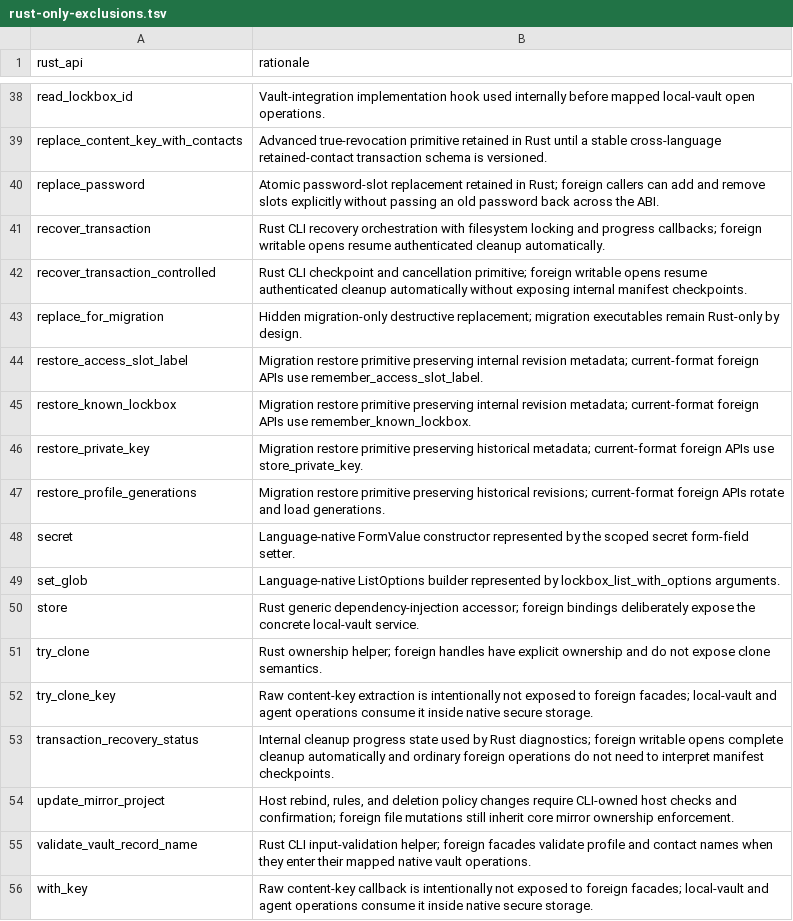
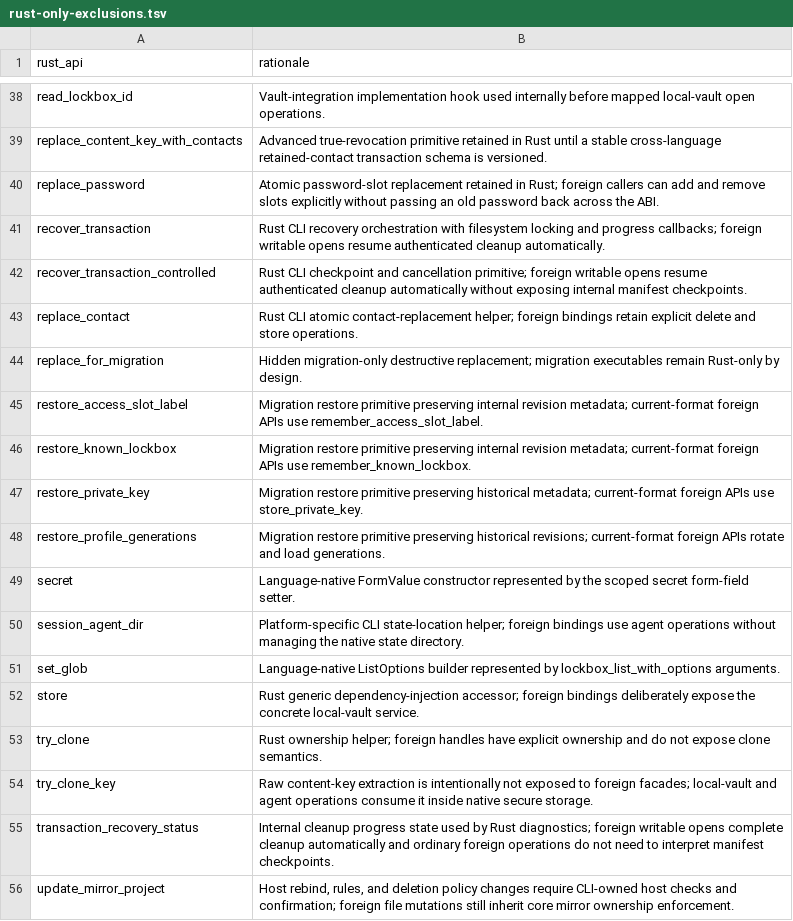
Before and after one commit to onepub-dev/reVault, a TSV file: bindings/api/rust-only-exclusions.tsv, drawn as a sheet; only a part is shown, gaps mark what is left out; the shorter side is filled out with more unchanged rows; the diff names each change by its address in the sheet, - before the commit and + after, or states it on an @@ line.

```diff
--- a/bindings/api/rust-only-exclusions.tsv
+++ b/bindings/api/rust-only-exclusions.tsv
+row 43: replace_contact | Rust CLI atomic contact-replacement helper; foreign bindings retain explicit delete and store operations.
+row 50: session_agent_dir | Platform-specific CLI state-location helper; foreign bindings use agent operations without managing the native state directory.
```
Also changed, not shown: 52 other files.
